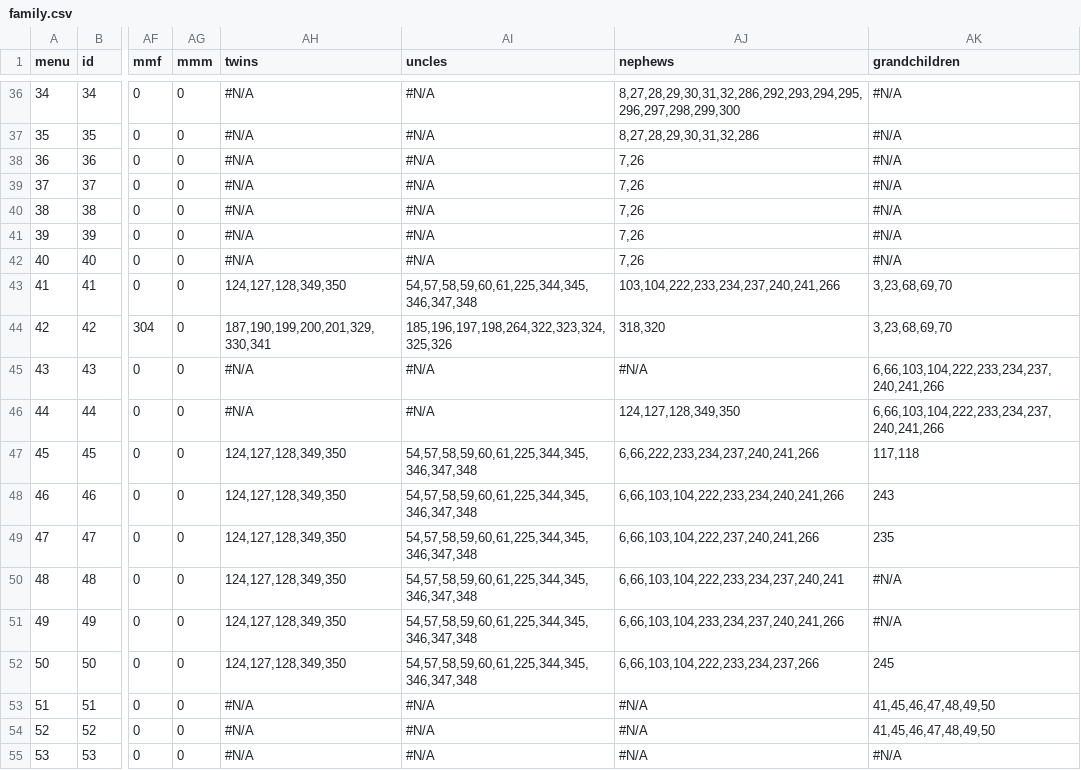
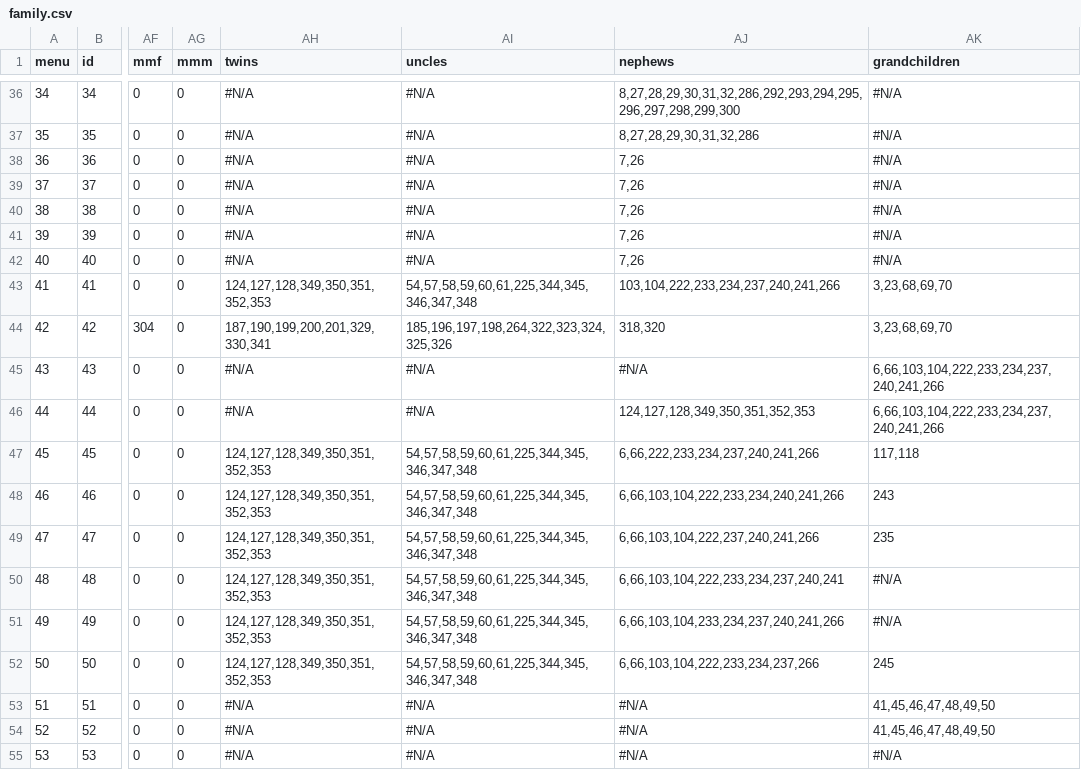
Before and after one commit to Itzamna/family, a CSV file: _data/family.csv, drawn as a sheet; only a part is shown, gaps mark what is left out; the diff covers the shown part only; the diff names each change by its address in the sheet, - before the commit and + after, or states it on an @@ line.

```diff
--- a/_data/family.csv
+++ b/_data/family.csv
-AH43 (twins): 124,127,128,349,350
+AH43 (twins): 124,127,128,349,350,351,352,353
-AJ46 (nephews): 124,127,128,349,350
+AJ46 (nephews): 124,127,128,349,350,351,352,353
-AH47:AH52 (twins): 124,127,128,349,350
+AH47:AH52 (twins): 124,127,128,349,350,351,352,353
```
Also changed, not shown: 3 added rows and 26 edited cells elsewhere in this file, 7 other files.
